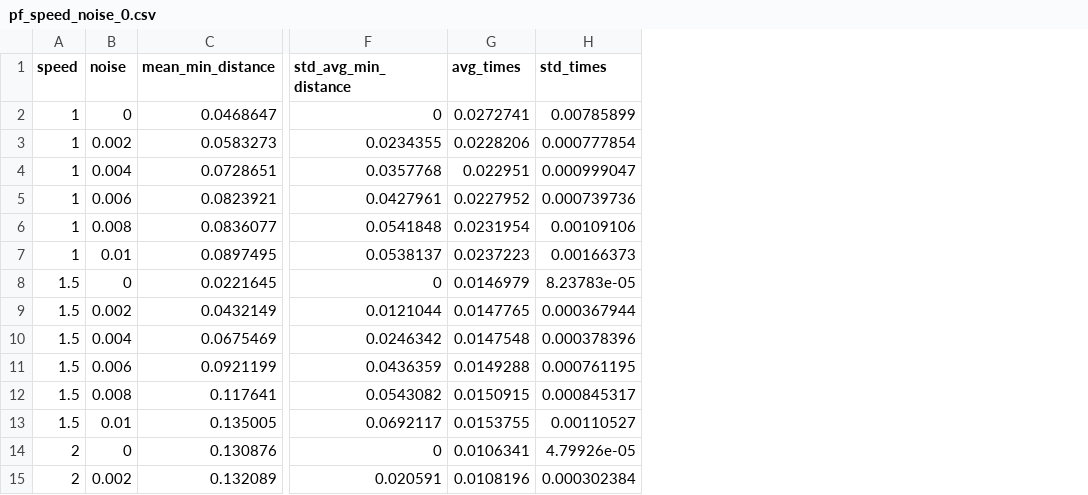
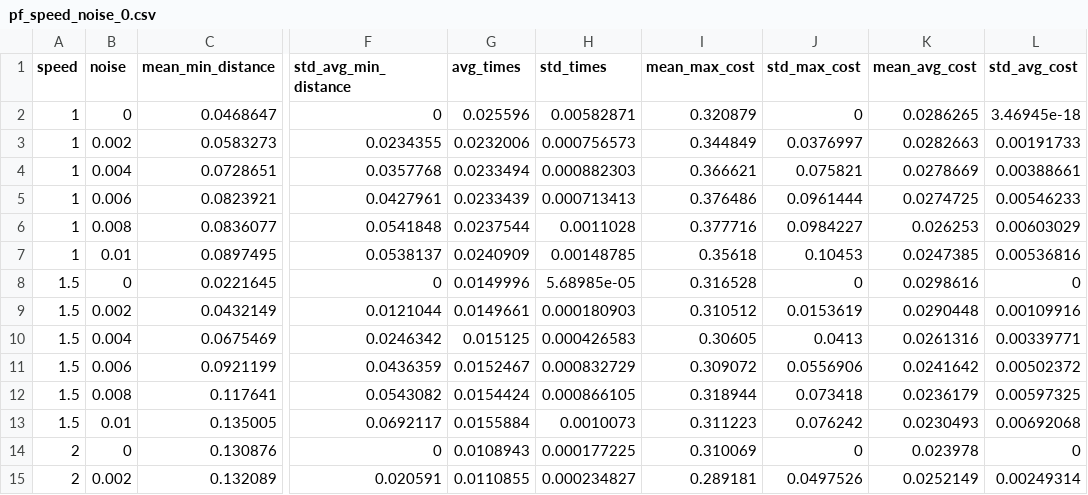
Before and after one commit to a20r/Dodger, a CSV file: data/pf_speed_noise_0.csv, drawn as a sheet; only a part is shown, gaps mark what is left out; the diff covers the shown part only; the diff names each change by its address in the sheet, - before the commit and + after, or states it on an @@ line.

```diff
--- a/data/pf_speed_noise_0.csv
+++ b/data/pf_speed_noise_0.csv
+column I (mean_max_cost), rows 2-15: 0.320879 | 0.344849 | 0.366621 | 0.376486 | 0.377716 | 0.35618 | 0.316528 | 0.310512 | 0.30605 | 0.309072 | 0.318944 | 0.311223 | 0.310069 | 0.289181
+column J (std_max_cost), rows 2-15: 0 | 0.0376997 | 0.075821 | 0.0961444 | 0.0984227 | 0.10453 | 0 | 0.0153619 | 0.0413 | 0.0556906 | 0.073418 | 0.076242 | 0 | 0.0497526
+column K (mean_avg_cost), rows 2-15: 0.0286265 | 0.0282663 | 0.0278669 | 0.0274725 | 0.026253 | 0.0247385 | 0.0298616 | 0.0290448 | 0.0261316 | 0.0241642 | 0.0236179 | 0.0230493 | 0.023978 | 0.0252149
+column L (std_avg_cost), rows 2-15: 3.46945e-18 | 0.00191733 | 0.00388661 | 0.00546233 | 0.00603029 | 0.00536816 | 0 | 0.00109916 | 0.00339771 | 0.00502372 | 0.00597325 | 0.00692068 | 0 | 0.00249314
-G2 (avg_times): 0.0272741
+G2 (avg_times): 0.025596
-H2 (std_times): 0.00785899
+H2 (std_times): 0.00582871
-G3 (avg_times): 0.0228206
+G3 (avg_times): 0.0232006
-H3 (std_times): 0.000777854
+H3 (std_times): 0.000756573
-G4 (avg_times): 0.022951
+G4 (avg_times): 0.0233494
-H4 (std_times): 0.000999047
+H4 (std_times): 0.000882303
-G5 (avg_times): 0.0227952
+G5 (avg_times): 0.0233439
-H5 (std_times): 0.000739736
+H5 (std_times): 0.000713413
-G6 (avg_times): 0.0231954
+G6 (avg_times): 0.0237544
-H6 (std_times): 0.00109106
+H6 (std_times): 0.0011028
-G7 (avg_times): 0.0237223
+G7 (avg_times): 0.0240909
-H7 (std_times): 0.00166373
+H7 (std_times): 0.00148785
-G8 (avg_times): 0.0146979
+G8 (avg_times): 0.0149996
-H8 (std_times): 8.23783e-05
+H8 (std_times): 5.68985e-05
-G9 (avg_times): 0.0147765
+G9 (avg_times): 0.0149661
-H9 (std_times): 0.000367944
+H9 (std_times): 0.000180903
-G10 (avg_times): 0.0147548
+G10 (avg_times): 0.015125
-H10 (std_times): 0.000378396
+H10 (std_times): 0.000426583
-G11 (avg_times): 0.0149288
+G11 (avg_times): 0.0152467
-H11 (std_times): 0.000761195
+H11 (std_times): 0.000832729
-G12 (avg_times): 0.0150915
+G12 (avg_times): 0.0154424
-H12 (std_times): 0.000845317
+H12 (std_times): 0.000866105
-G13 (avg_times): 0.0153755
+G13 (avg_times): 0.0155884
-H13 (std_times): 0.00110527
+H13 (std_times): 0.0010073
-G14 (avg_times): 0.0106341
+G14 (avg_times): 0.0108943
-H14 (std_times): 4.79926e-05
+H14 (std_times): 0.000177225
-G15 (avg_times): 0.0108196
+G15 (avg_times): 0.0110855
-H15 (std_times): 0.000302384
+H15 (std_times): 0.000234827
```
Also changed, not shown: 20 edited cells elsewhere in this file, 6 other files.
